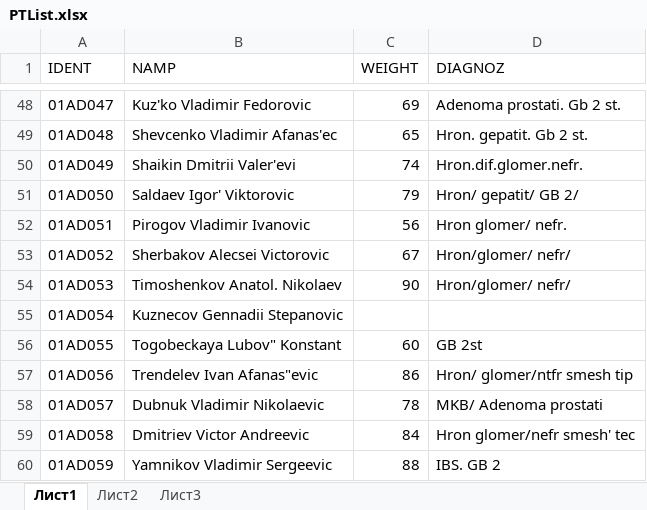
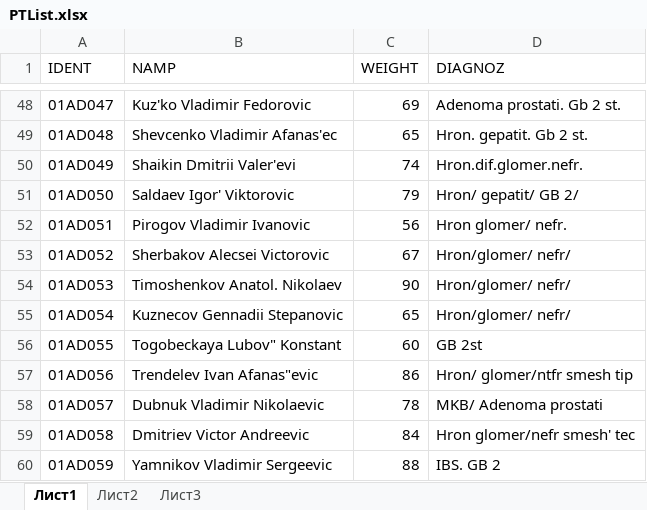
Before and after one commit to radforga123/MISCORE2019, an Excel workbook: Data/Exel/PTList.xlsx, sheet Лист1, drawn as a sheet; only a part is shown, gaps mark what is left out; values as stored, in another font and other column widths than the file's, no borders; the diff names each change by its address in the sheet, - before the commit and + after, or states it on an @@ line.

```diff
--- a/Data/Exel/PTList.xlsx (sheet Лист1)
+++ b/Data/Exel/PTList.xlsx (sheet Лист1)
-C55 (WEIGHT): (empty)
+C55 (WEIGHT): 65
-D55 (DIAGNOZ): (empty)
+D55 (DIAGNOZ): Hron/glomer/ nefr/
```
Also changed, not shown: 5 other files.
